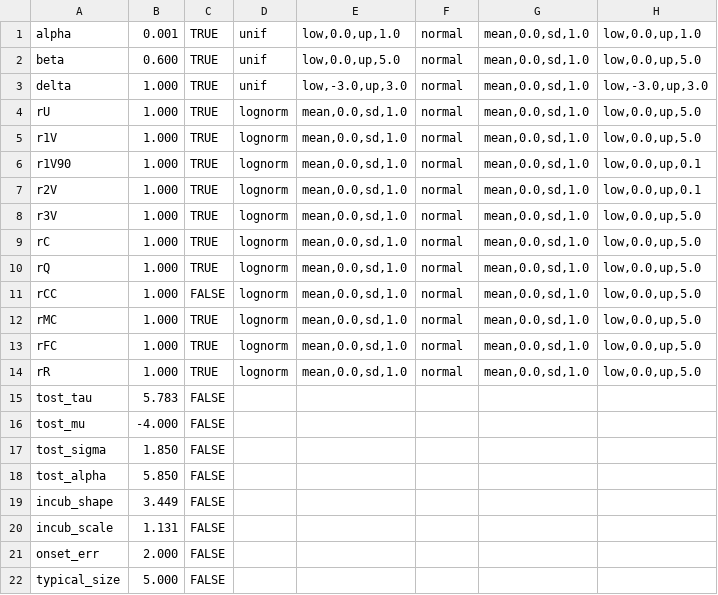
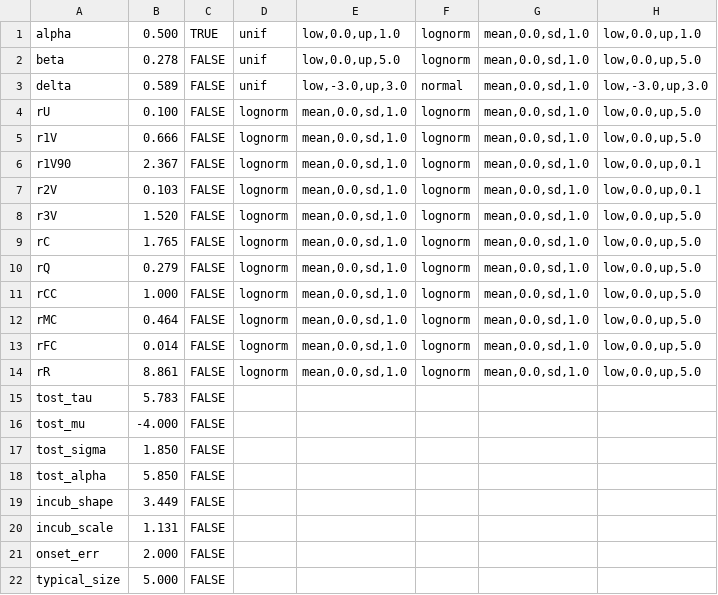
Before and after one commit to EvangelistaJulio/housepi, a TSV file: data/model-parameters.tsv, drawn as a sheet.

```diff
--- a/data/model-parameters.tsv
+++ b/data/model-parameters.tsv
@@ -1,15 +1,15 @@
-alpha	0.001	TRUE	unif	low,0.0,up,1.0	normal	mean,0.0,sd,1.0	low,0.0,up,1.0
-beta	0.600	TRUE	unif	low,0.0,up,5.0	normal	mean,0.0,sd,1.0	low,0.0,up,5.0
-delta	1.000	TRUE	unif	low,-3.0,up,3.0	normal	mean,0.0,sd,1.0	low,-3.0,up,3.0
-rU	1.000	TRUE	lognorm	mean,0.0,sd,1.0	normal	mean,0.0,sd,1.0	low,0.0,up,5.0
-r1V	1.000	TRUE	lognorm	mean,0.0,sd,1.0	normal	mean,0.0,sd,1.0	low,0.0,up,5.0
-r1V90	1.000	TRUE	lognorm	mean,0.0,sd,1.0	normal	mean,0.0,sd,1.0	low,0.0,up,0.1
-r2V	1.000	TRUE	lognorm	mean,0.0,sd,1.0	normal	mean,0.0,sd,1.0	low,0.0,up,0.1
-r3V	1.000	TRUE	lognorm	mean,0.0,sd,1.0	normal	mean,0.0,sd,1.0	low,0.0,up,5.0
-rC	1.000	TRUE	lognorm	mean,0.0,sd,1.0	normal	mean,0.0,sd,1.0	low,0.0,up,5.0
-rQ	1.000	TRUE	lognorm	mean,0.0,sd,1.0	normal	mean,0.0,sd,1.0	low,0.0,up,5.0
-rCC	1.000	FALSE	lognorm	mean,0.0,sd,1.0	normal	mean,0.0,sd,1.0	low,0.0,up,5.0
-rMC	1.000	TRUE	lognorm	mean,0.0,sd,1.0	normal	mean,0.0,sd,1.0	low,0.0,up,5.0
-rFC	1.000	TRUE	lognorm	mean,0.0,sd,1.0	normal	mean,0.0,sd,1.0	low,0.0,up,5.0
-rR	1.000	TRUE	lognorm	mean,0.0,sd,1.0	normal	mean,0.0,sd,1.0	low,0.0,up,5.0
+alpha	0.500	TRUE	unif	low,0.0,up,1.0	lognorm	mean,0.0,sd,1.0	low,0.0,up,1.0
+beta	0.278	FALSE	unif	low,0.0,up,5.0	lognorm	mean,0.0,sd,1.0	low,0.0,up,5.0
+delta	0.589	FALSE	unif	low,-3.0,up,3.0	normal	mean,0.0,sd,1.0	low,-3.0,up,3.0
+rU	0.100	FALSE	lognorm	mean,0.0,sd,1.0	lognorm	mean,0.0,sd,1.0	low,0.0,up,5.0
+r1V	0.666	FALSE	lognorm	mean,0.0,sd,1.0	lognorm	mean,0.0,sd,1.0	low,0.0,up,5.0
+r1V90	2.367	FALSE	lognorm	mean,0.0,sd,1.0	lognorm	mean,0.0,sd,1.0	low,0.0,up,0.1
+r2V	0.103	FALSE	lognorm	mean,0.0,sd,1.0	lognorm	mean,0.0,sd,1.0	low,0.0,up,0.1
+r3V	1.520	FALSE	lognorm	mean,0.0,sd,1.0	lognorm	mean,0.0,sd,1.0	low,0.0,up,5.0
+rC	1.765	FALSE	lognorm	mean,0.0,sd,1.0	lognorm	mean,0.0,sd,1.0	low,0.0,up,5.0
+rQ	0.279	FALSE	lognorm	mean,0.0,sd,1.0	lognorm	mean,0.0,sd,1.0	low,0.0,up,5.0
+rCC	1.000	FALSE	lognorm	mean,0.0,sd,1.0	lognorm	mean,0.0,sd,1.0	low,0.0,up,5.0
+rMC	0.464	FALSE	lognorm	mean,0.0,sd,1.0	lognorm	mean,0.0,sd,1.0	low,0.0,up,5.0
+rFC	0.014	FALSE	lognorm	mean,0.0,sd,1.0	lognorm	mean,0.0,sd,1.0	low,0.0,up,5.0
+rR	8.861	FALSE	lognorm	mean,0.0,sd,1.0	lognorm	mean,0.0,sd,1.0	low,0.0,up,5.0
 tost_tau	5.783	FALSE					
```
Also changed, not shown: output/test.tsv, 19 other files.
